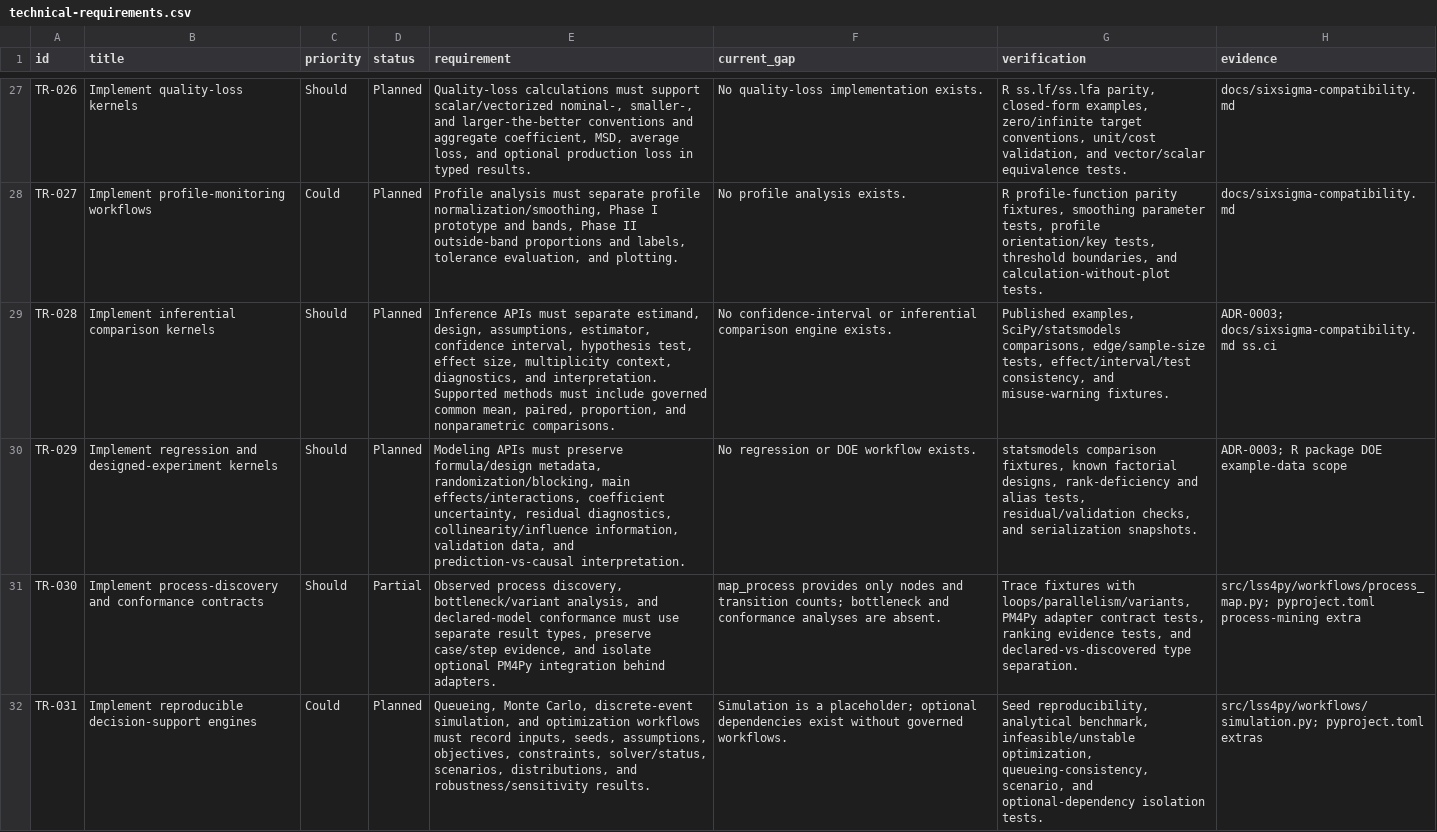
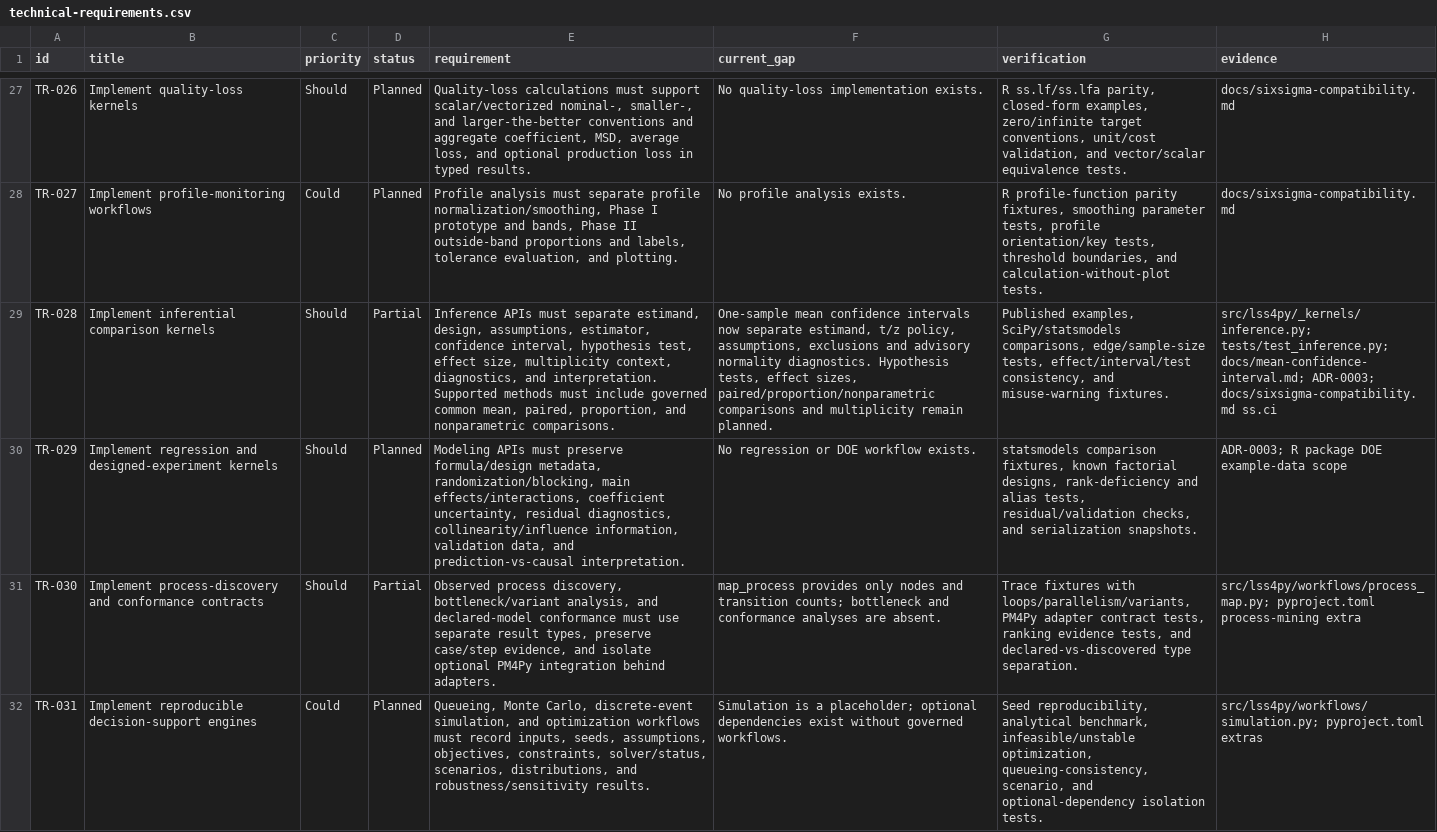
Before and after one commit to shanewilkins/lss4py, a CSV file: docs/requirements/technical-requirements.csv, drawn as a sheet; only a part is shown, gaps mark what is left out; the diff covers the shown part only; the diff names each change by its address in the sheet, - before the commit and + after, or states it on an @@ line.

```diff
--- a/docs/requirements/technical-requirements.csv
+++ b/docs/requirements/technical-requirements.csv
-D29 (status): Planned
+D29 (status): Partial
-F29 (current_gap): No confidence-interval or inferential comparison engine exists.
+F29 (current_gap): One-sample mean confidence intervals now separate estimand, t/z policy, assumptions, exclusions and advisory normality diagnostics. Hypothesis tests, effect sizes, paired/proportion/nonparametric comparisons and multiplicity remain planned.
-H29 (evidence): ADR-0003; docs/sixsigma-compatibility.md…
+H29 (evidence): src/lss4py/_kernels/inference.py; tests/test_inference.py; docs/mean-confidence-interval.md; ADR-0003; docs/sixsigma-compatibility.md…
```
Also changed, not shown: 5 edited cells elsewhere in this file, docs/requirements/user-requirements.csv, 40 other files.
